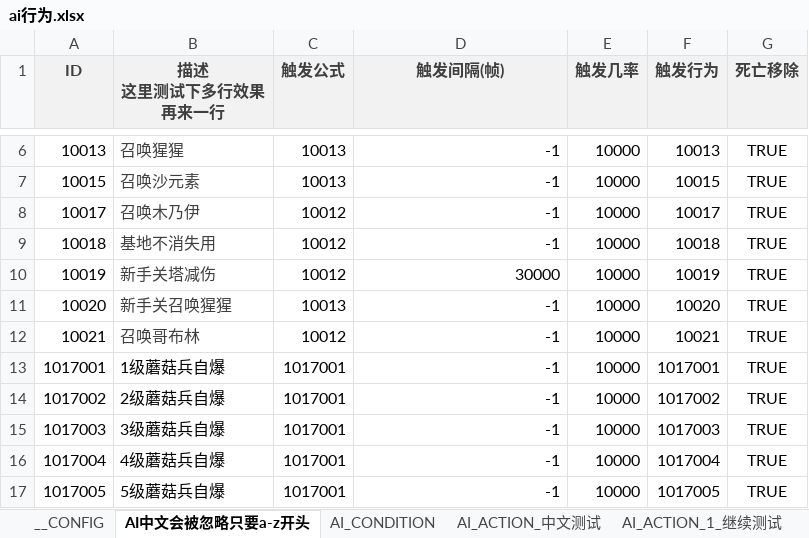
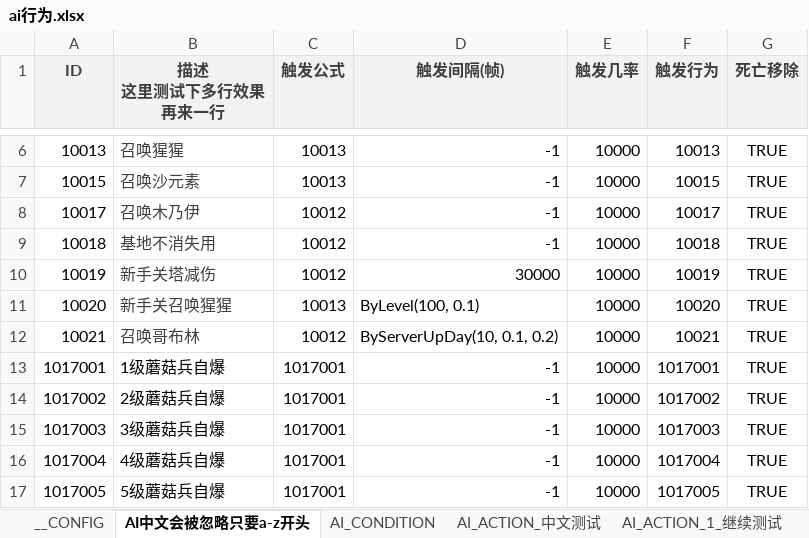
Before and after one commit to stallboy/cfggen, an Excel workbook: example/config/ai_行为/ai行为.xlsx, sheet AI中文会被忽略只要a-z开头, drawn as a sheet; only a part is shown, gaps mark what is left out; values as stored, in another font and other column widths than the file's, no borders; conditional formats not drawn; the diff names each change by its address in the sheet, - before the commit and + after, or states it on an @@ line.

```diff
--- a/example/config/ai_行为/ai行为.xlsx (sheet AI中文会被忽略只要a-z开头)
+++ b/example/config/ai_行为/ai行为.xlsx (sheet AI中文会被忽略只要a-z开头)
-D11 (触发间隔(帧)): -1
+D11 (触发间隔(帧)): ByLevel(100, 0.1)
-D12 (触发间隔(帧)): -1
+D12 (触发间隔(帧)): ByServerUpDay(10, 0.1, 0.2)
```
Also changed, not shown: other sheet tabs, 24 other files.
